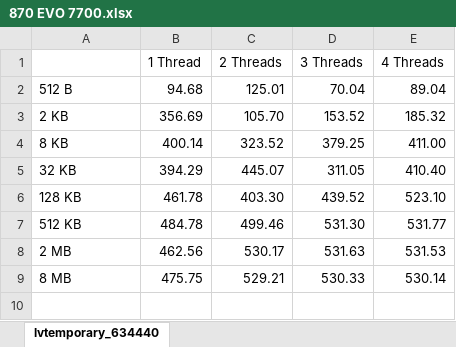
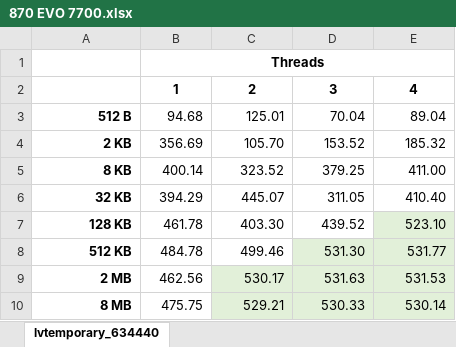
Before and after one commit to AndrDm/blog, an Excel workbook: content/labview/exper/870 EVO 7700.xlsx, sheet lvtemporary_634440, drawn as a sheet; values as stored, in another font and other column widths than the file's, no borders; removed rows and columns are numbered as before the commit, all else as after; the diff names each change by its address in the sheet, - before the commit and + after, or states it on an @@ line.

```diff
--- a/content/labview/exper/870 EVO 7700.xlsx (sheet lvtemporary_634440)
+++ b/content/labview/exper/870 EVO 7700.xlsx (sheet lvtemporary_634440)
-row 1:  | 1 Thread | 2 Threads | 3 Threads | 4 Threads
+row 1:  | Threads
+row 2:  | 1 | 2 | 3 | 4
@@ A3:A10 bold: off → on, alignment: left → right @@
-E7 fill: none
+E7 fill: #E2F0D9
-D8:E8 fill: none
+D8:E8 fill: #E2F0D9
-C9:E10 fill: none
+C9:E10 fill: #E2F0D9
```
Also changed, not shown: content/labview/exper/750 EVO i7-3520M.xlsx, 1 other file.
